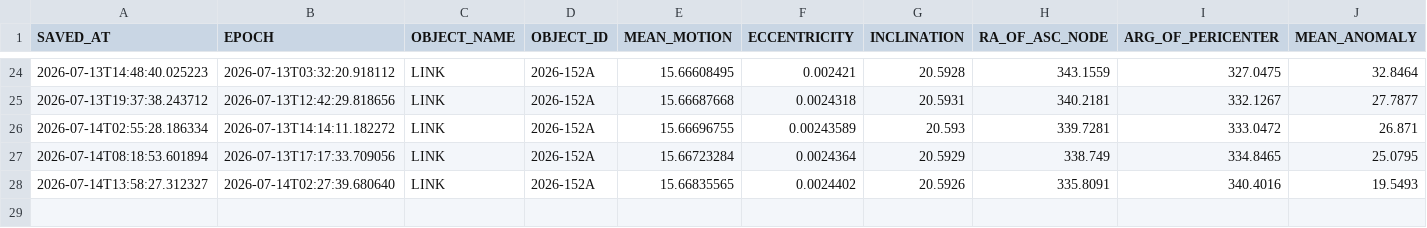
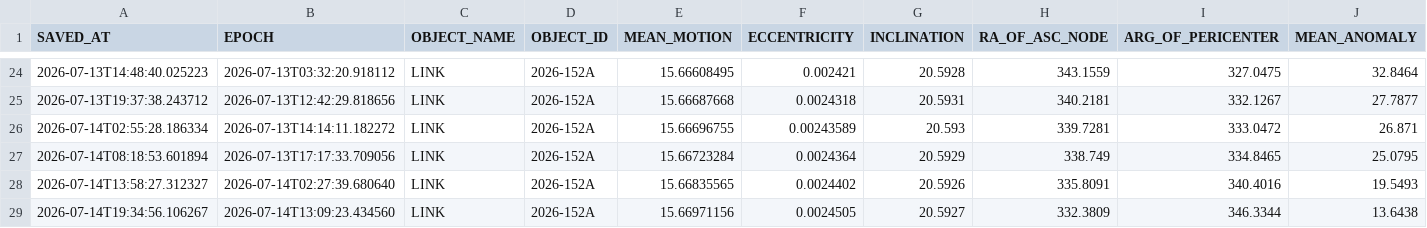
Before and after one commit to AstroAure/celestrak-live-downloader, a CSV file: data/2026-152A.csv, drawn as a sheet; only a part is shown, gaps mark what is left out; rows hold the shown columns only; the diff names each change by its address in the sheet, - before the commit and + after, or states it on an @@ line.

```diff
--- a/data/2026-152A.csv
+++ b/data/2026-152A.csv
+row 29: 2026-07-14T19:34:56.106267 | 2026-07-14T13:09:23.434560 | LINK | 2026-152A | 15.66971156 | 0.0024505 | 20.5927 | 332.3809 | 346.3344 | 13.6438
```
Also changed, not shown: data/2004-047A.csv, 1 other file.
